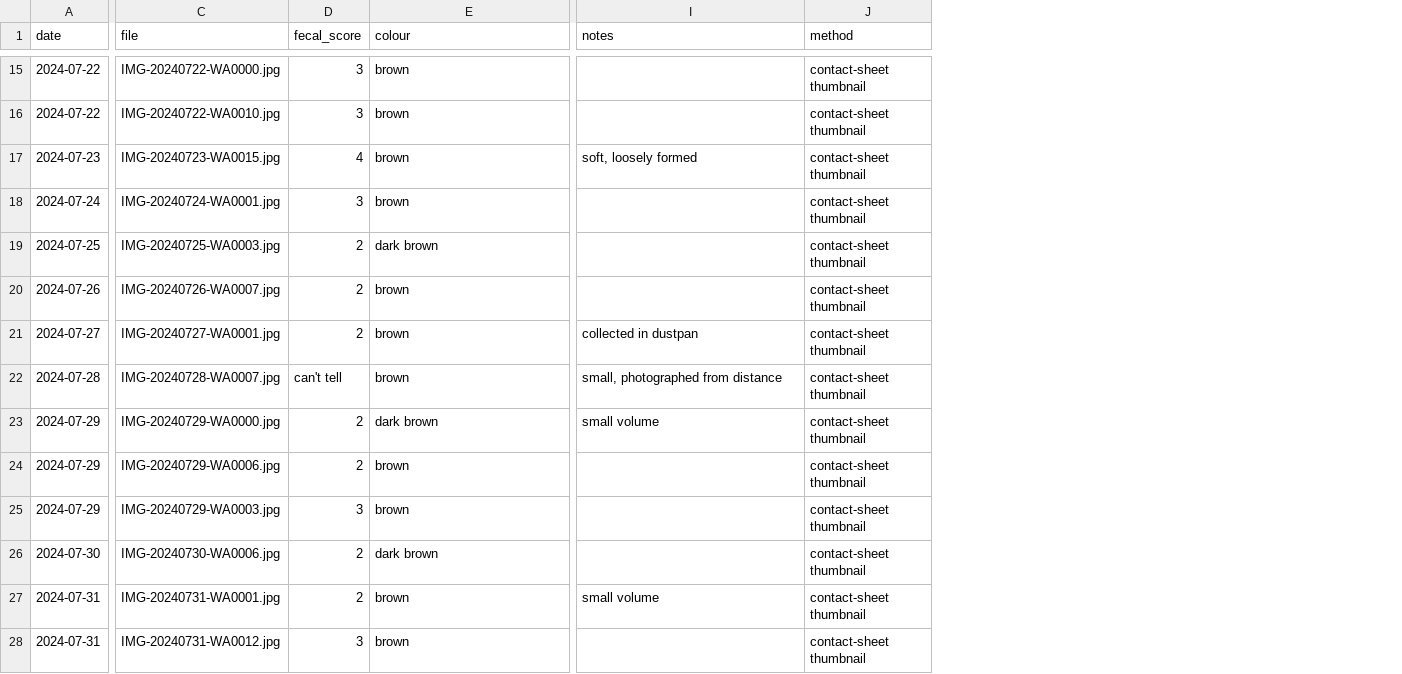
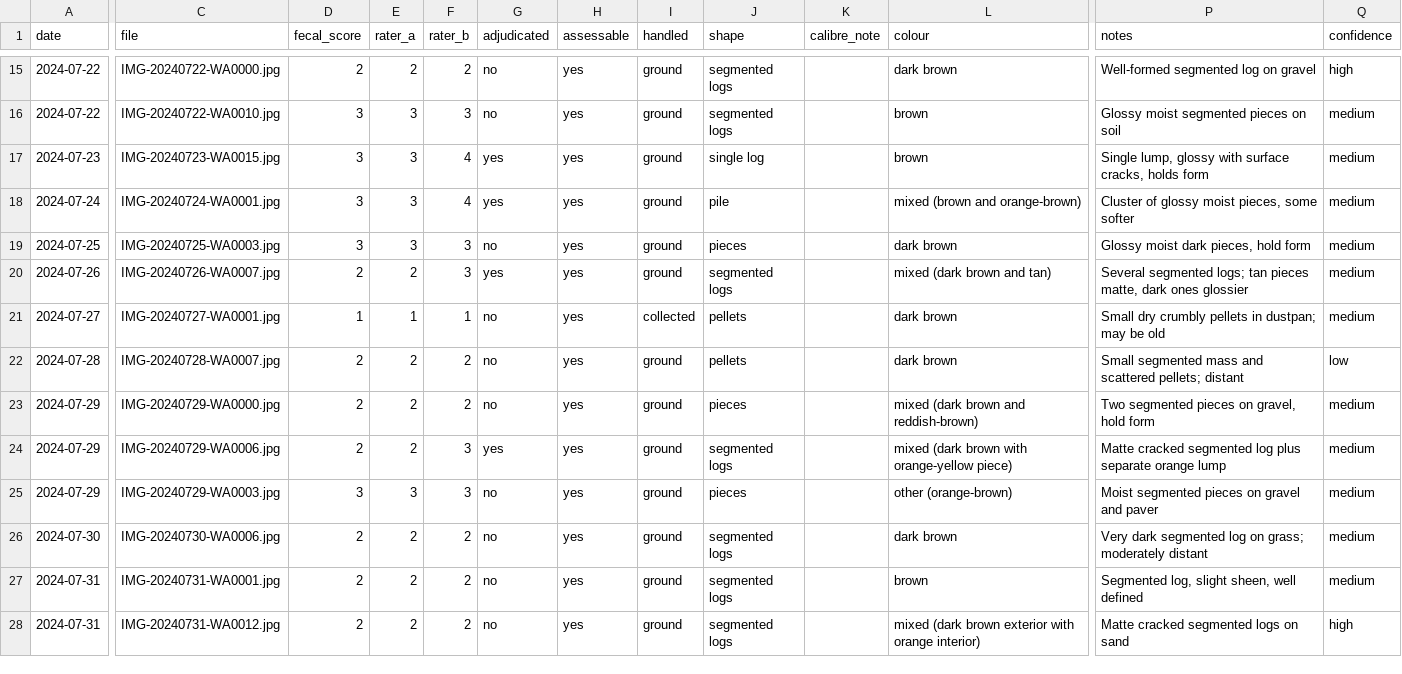
Before and after one commit to nghuixin/os-kuro-archives, a CSV file: data/processed/stool_log.csv, drawn as a sheet; only a part is shown, gaps mark what is left out; removed rows and columns are numbered as before the commit, all else as after; the diff covers the shown part only; the diff names each change by its address in the sheet, - before the commit and + after, or states it on an @@ line.

```diff
--- a/data/processed/stool_log.csv
+++ b/data/processed/stool_log.csv
+column E (rater_a), rows 15-28: 2 | 3 | 3 | 3 | 3 | 2 | 1 | 2 | 2 | 2 | 3 | 2 | 2 | 2
+column F (rater_b), rows 15-28: 2 | 3 | 4 | 4 | 3 | 3 | 1 | 2 | 2 | 3 | 3 | 2 | 2 | 2
+column G (adjudicated), rows 15-28: no | no | yes | yes | no | yes | no | no | no | yes | no | no | no | no
+column H (assessable), rows 15-28: all yes
+column I (handled), rows 15-28: ground | ground | ground | ground | ground | ground | collected | ground | ground | ground | ground | ground | ground | ground
+column J (shape), rows 15-28: segmented logs | segmented logs | single log | pile | pieces | segmented logs | pellets | pellets | pieces | segmented logs | pieces | segmented logs | segmented logs | segmented logs
+column K (calibre_note), empty
-column J (method), rows 15-28: all contact-sheet thumbnail
+column Q (confidence), rows 15-28: high | medium | medium | medium | medium | medium | medium | low | medium | medium | medium | medium | medium | high
-D15 (fecal_score): 3
+D15 (fecal_score): 2
-L15 (colour): brown
+L15 (colour): dark brown
-P15 (notes): (empty)
+P15 (notes): Well-formed segmented log on gravel
-P16 (notes): (empty)
+P16 (notes): Glossy moist segmented pieces on soil
-D17 (fecal_score): 4
+D17 (fecal_score): 3
-P17 (notes): soft, loosely formed
+P17 (notes): Single lump, glossy with surface cracks, holds form
-L18 (colour): brown
+L18 (colour): mixed (brown and orange-brown)
-P18 (notes): (empty)
+P18 (notes): Cluster of glossy moist pieces, some softer
-D19 (fecal_score): 2
+D19 (fecal_score): 3
-P19 (notes): (empty)
+P19 (notes): Glossy moist dark pieces, hold form
-L20 (colour): brown
+L20 (colour): mixed (dark brown and tan)
-P20 (notes): (empty)
+P20 (notes): Several segmented logs; tan pieces matte, dark ones glossier
-D21 (fecal_score): 2
+D21 (fecal_score): 1
-L21:L22 (colour): brown
+L21:L22 (colour): dark brown
-P21 (notes): collected in dustpan
+P21 (notes): Small dry crumbly pellets in dustpan; may be old
-D22 (fecal_score): can't tell
+D22 (fecal_score): 2
-P22 (notes): small, photographed from distance
+P22 (notes): Small segmented mass and scattered pellets; distant
-L23 (colour): dark brown
+L23 (colour): mixed (dark brown and reddish-brown)
-P23 (notes): small volume
+P23 (notes): Two segmented pieces on gravel, hold form
-L24 (colour): brown
+L24 (colour): mixed (dark brown with orange-yellow piece)
-P24 (notes): (empty)
+P24 (notes): Matte cracked segmented log plus separate orange lump
-L25 (colour): brown
+L25 (colour): other (orange-brown)
-P25 (notes): (empty)
+P25 (notes): Moist segmented pieces on gravel and paver
-P26 (notes): (empty)
+P26 (notes): Very dark segmented log on grass; moderately distant
-P27 (notes): small volume
+P27 (notes): Segmented log, slight sheen, well defined
-D28 (fecal_score): 3
+D28 (fecal_score): 2
-L28 (colour): brown
+L28 (colour): mixed (dark brown exterior with orange interior)
-P28 (notes): (empty)
+P28 (notes): Matte cracked segmented logs on sand
```
Also changed, not shown: 129 edited cells elsewhere in this file, 3 other files.
